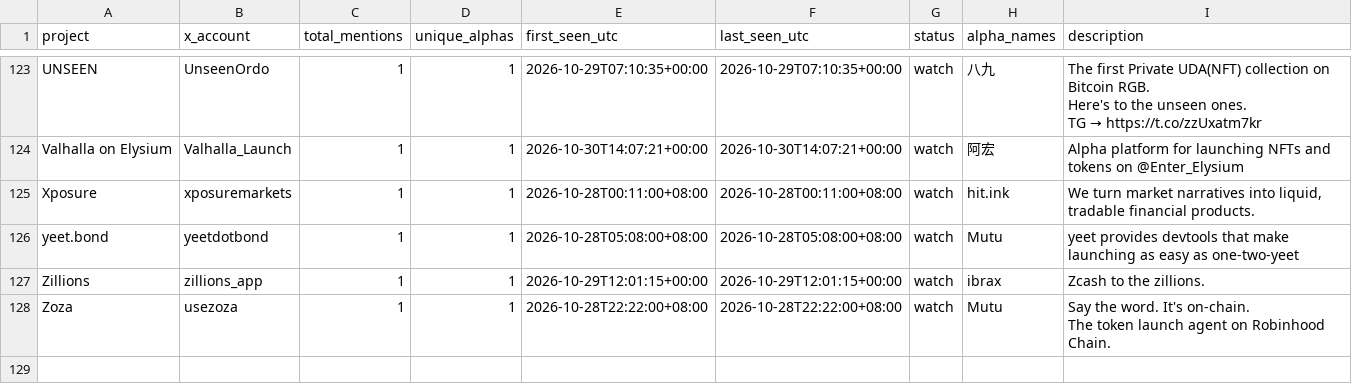
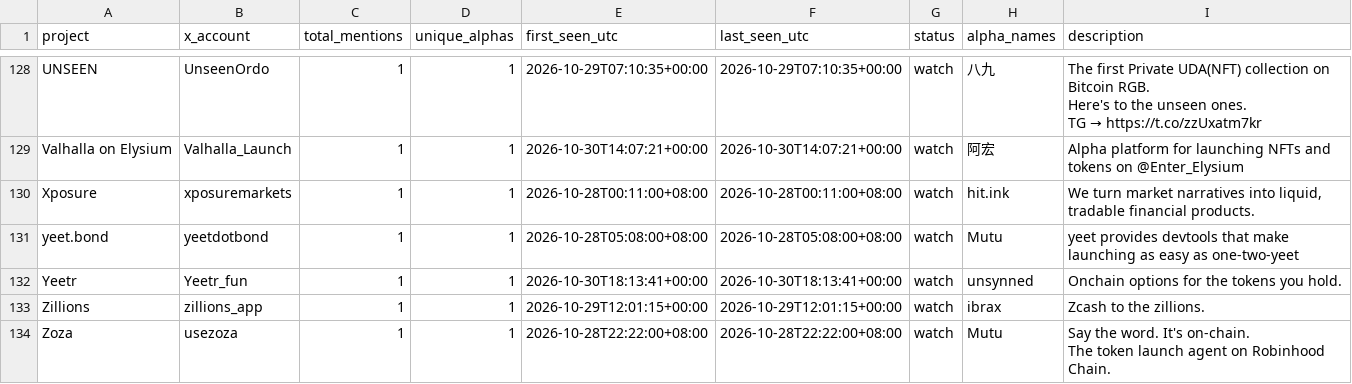
Before and after one commit to llzzqq111/alpha-monitor, a CSV file: telegram_project_counts.csv, drawn as a sheet; only a part is shown, gaps mark what is left out; the diff covers the shown part only; the diff names each change by its address in the sheet, - before the commit and + after, or states it on an @@ line.

```diff
--- a/telegram_project_counts.csv
+++ b/telegram_project_counts.csv
+row 132: Yeetr | Yeetr_fun | 1 | 1 | 2026-10-30T18:13:41+00:00 | 2026-10-30T18:13:41+00:00 | watch | unsynned | Onchain options for the tokens you hold.
```
Also changed, not shown: 9 added rows and 4 removed rows elsewhere in this file, 5 other files.
